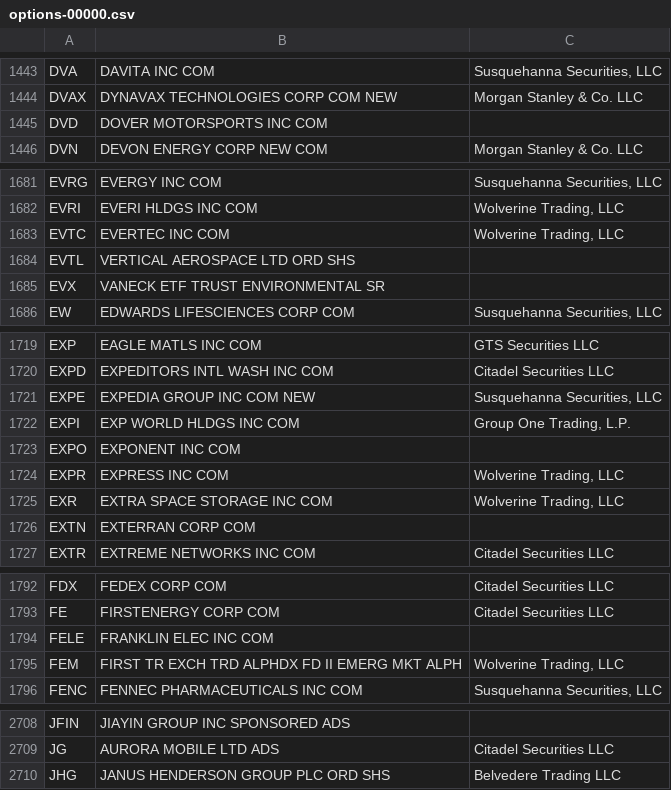
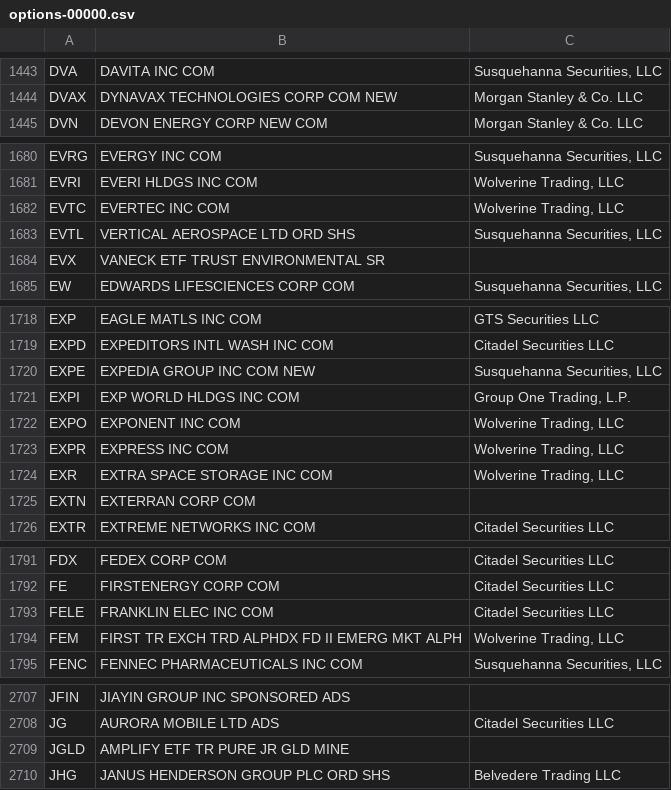
Before and after one commit to haoenhui/usa-optionable-stocks, a CSV file: options-00000.csv, drawn as a sheet; only a part is shown, gaps mark what is left out; the diff covers the shown part only.

```diff
--- a/options-00000.csv
+++ b/options-00000.csv
@@ -1444,3 +1444,2 @@ DVA,DAVITA INC COM,"Susquehanna Securities, LLC"
 DVAX,DYNAVAX TECHNOLOGIES CORP COM NEW,Morgan Stanley & Co. LLC
-DVD,DOVER MOTORSPORTS INC COM,
 DVN,DEVON ENERGY CORP NEW COM,Morgan Stanley & Co. LLC
@@ -1683,3 +1682,3 @@ EVRI,EVERI HLDGS INC COM,"Wolverine Trading, LLC"
 EVTC,EVERTEC INC COM,"Wolverine Trading, LLC"
-EVTL,VERTICAL AEROSPACE LTD ORD SHS,
+EVTL,VERTICAL AEROSPACE LTD ORD SHS,"Susquehanna Securities, LLC"
 EVX,VANECK ETF TRUST ENVIRONMENTAL SR,
@@ -1722,3 +1721,3 @@ EXPE,EXPEDIA GROUP INC COM NEW,"Susquehanna Securities, LLC"
 EXPI,EXP WORLD HLDGS INC COM,"Group One Trading, L.P."
-EXPO,EXPONENT INC COM,
+EXPO,EXPONENT INC COM,"Wolverine Trading, LLC"
 EXPR,EXPRESS INC COM,"Wolverine Trading, LLC"
@@ -1793,3 +1792,3 @@ FDX,FEDEX CORP COM,Citadel Securities LLC
 FE,FIRSTENERGY CORP COM,Citadel Securities LLC
-FELE,FRANKLIN ELEC INC COM,
+FELE,FRANKLIN ELEC INC COM,Citadel Securities LLC
 FEM,FIRST TR EXCH TRD ALPHDX FD II EMERG MKT ALPH,"Wolverine Trading, LLC"
@@ -2709,2 +2708,3 @@ JFIN,JIAYIN GROUP INC SPONSORED ADS,
 JG,AURORA MOBILE LTD ADS,Citadel Securities LLC
+JGLD,AMPLIFY ETF TR PURE JR GLD MINE,
 JHG,JANUS HENDERSON GROUP PLC ORD SHS,Belvedere Trading LLC
```
Also changed, not shown: 10 edited cells elsewhere in this file, options-02000.csv.
